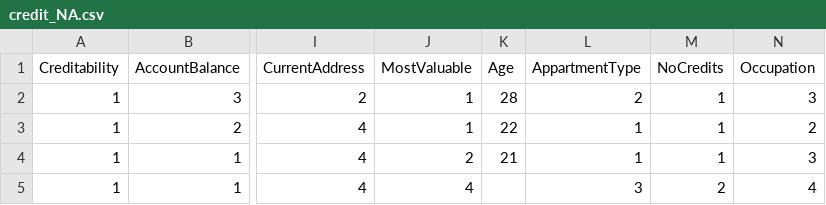
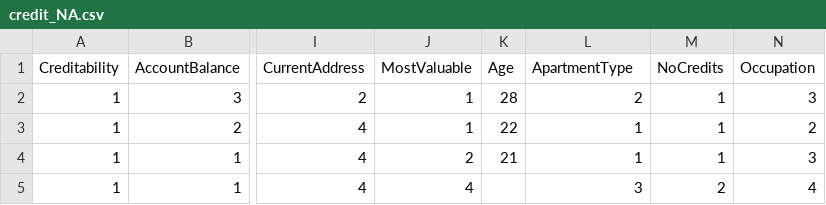
Before and after one commit to Jangrae/csv, a CSV file: credit_NA.csv, drawn as a sheet; only a part is shown, gaps mark what is left out; the diff names each change by its address in the sheet, - before the commit and + after, or states it on an @@ line.

Commit message:
Add files via upload

```diff
--- a/credit_NA.csv
+++ b/credit_NA.csv
-L1: AppartmentType
+L1: ApartmentType
```
